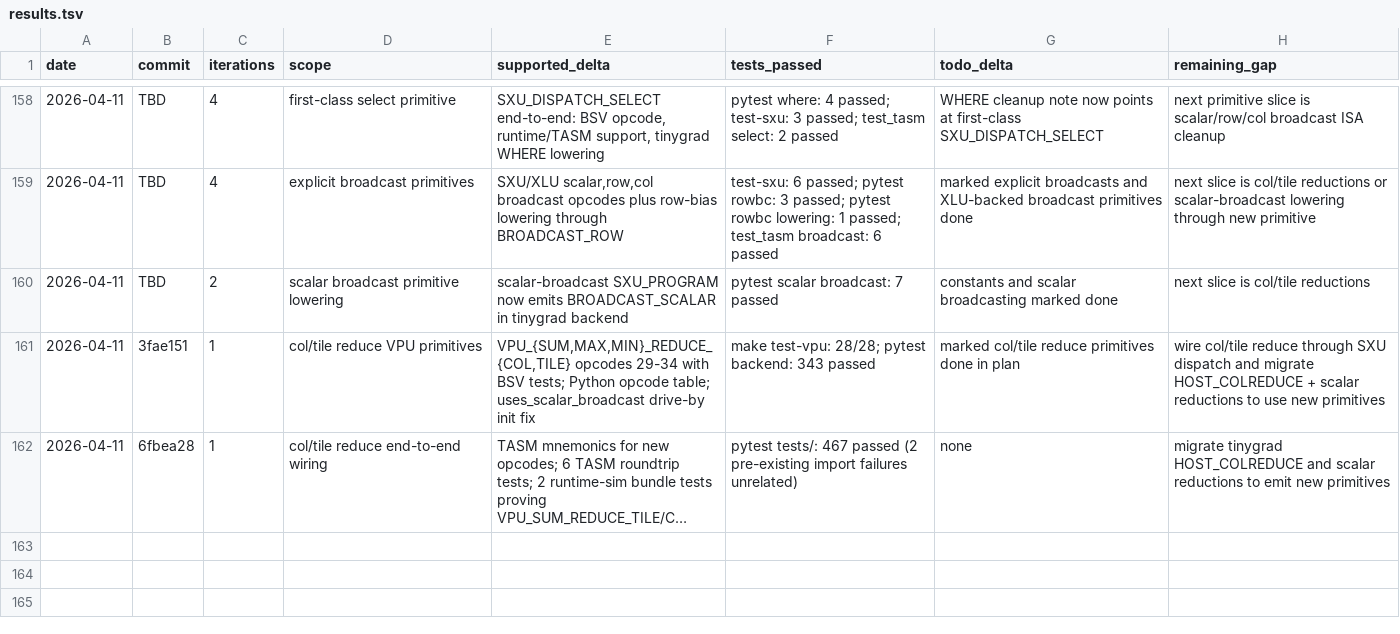
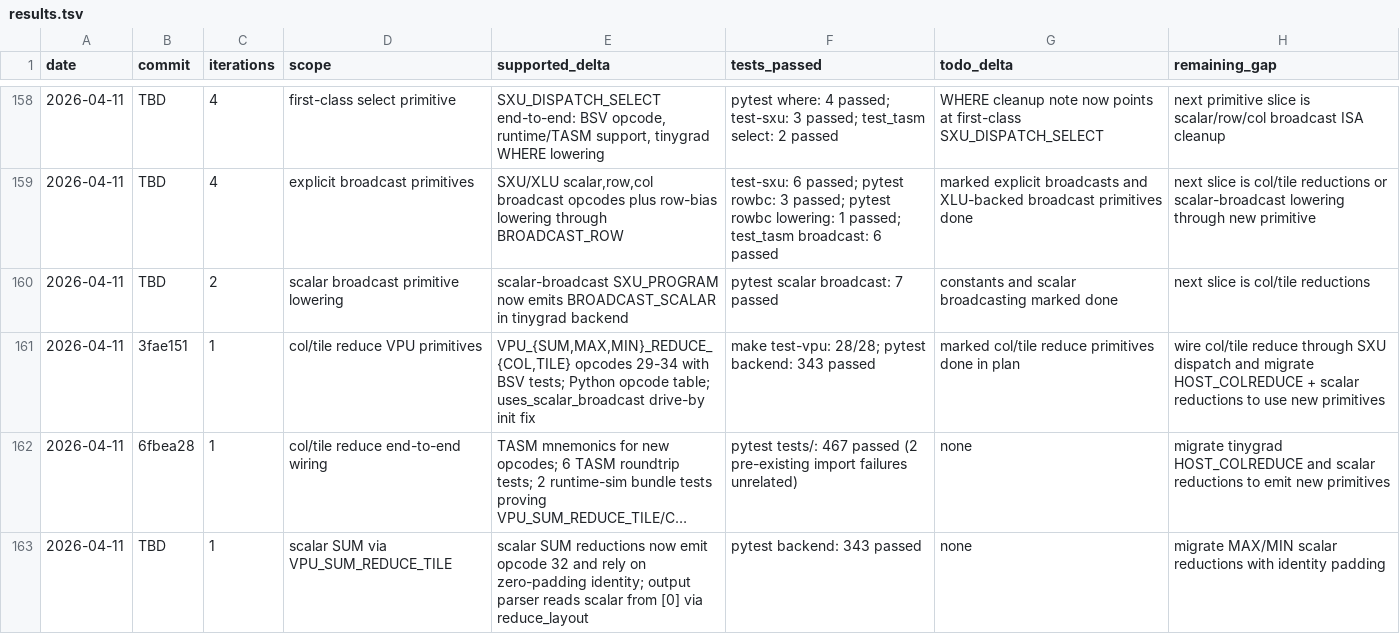
Before and after one commit to hanw/tinytpu, a TSV file: results.tsv, drawn as a sheet; only a part is shown, gaps mark what is left out; long unchanged cells end in …; the diff names each change by its address in the sheet, - before the commit and + after, or states it on an @@ line.

Commit message:
tinytpu: scalar SUM reduction uses VPU_SUM_REDUCE_TILE [iter 1/10]
Submodule pointer + results.tsv row.

```diff
--- a/results.tsv
+++ b/results.tsv
+row 163: 2026-04-11 | TBD | 1 | scalar SUM via VPU_SUM_REDUCE_TILE | scalar SUM reductions now emit opcode 32 and rely on zero-padding identity; output parser reads scalar from [0] via reduce_layout | pytest backend: 343 passed | none | migrate MAX/MIN scalar reductions with identity padding
```
